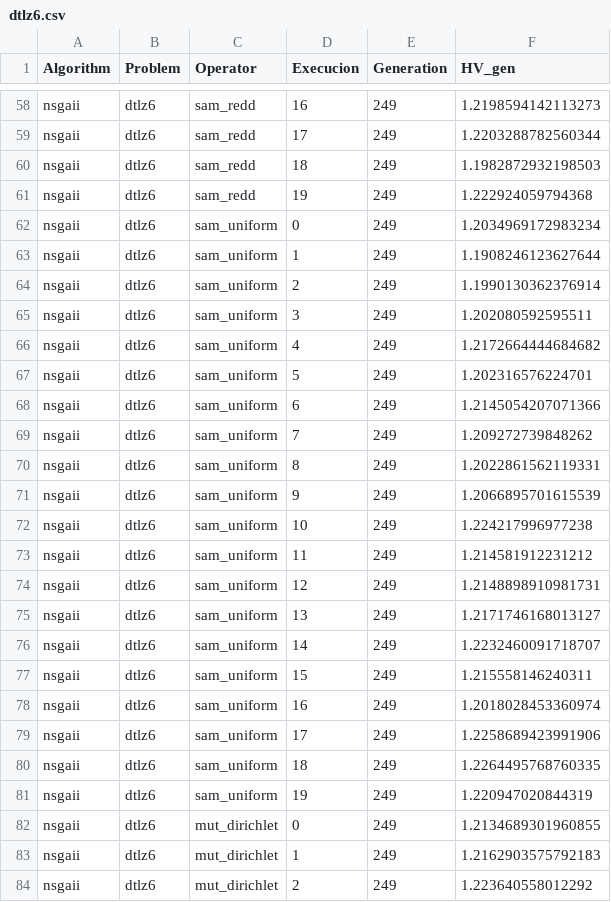
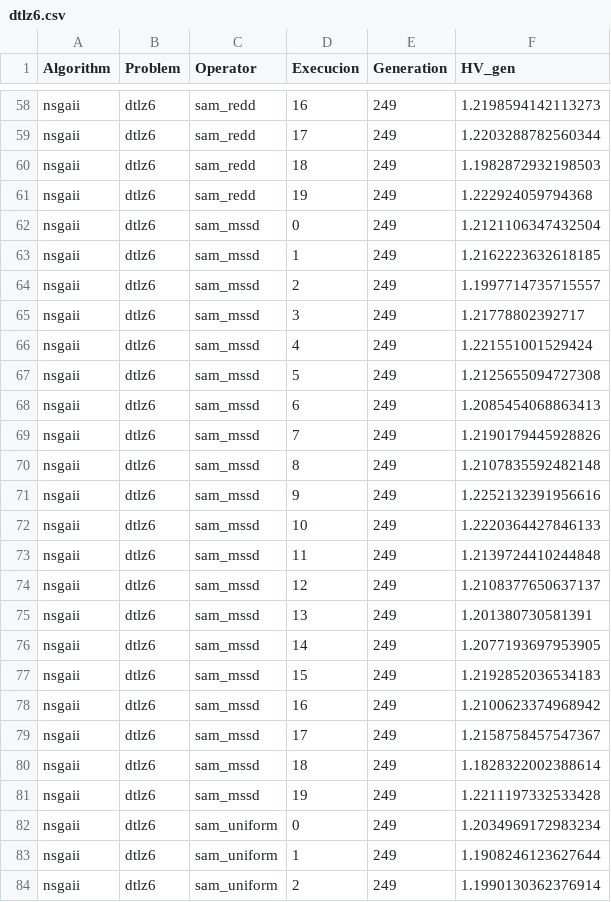
Before and after one commit to yeudiellm/MO-TEST-EA-SIMPLEX, a CSV file: Hypervolumes/nsgaii/dtlz6.csv, drawn as a sheet; only a part is shown, gaps mark what is left out; the shorter side is filled out with more unchanged rows; the diff names each change by its address in the sheet, - before the commit and + after, or states it on an @@ line.

```diff
--- a/Hypervolumes/nsgaii/dtlz6.csv
+++ b/Hypervolumes/nsgaii/dtlz6.csv
+row 62: nsgaii | dtlz6 | sam_mssd | 0 | 249 | 1.2121106347432504
+row 63: nsgaii | dtlz6 | sam_mssd | 1 | 249 | 1.2162223632618185
+row 64: nsgaii | dtlz6 | sam_mssd | 2 | 249 | 1.1997714735715557
+row 65: nsgaii | dtlz6 | sam_mssd | 3 | 249 | 1.21778802392717
+row 66: nsgaii | dtlz6 | sam_mssd | 4 | 249 | 1.221551001529424
+row 67: nsgaii | dtlz6 | sam_mssd | 5 | 249 | 1.2125655094727308
+row 68: nsgaii | dtlz6 | sam_mssd | 6 | 249 | 1.2085454068863413
+row 69: nsgaii | dtlz6 | sam_mssd | 7 | 249 | 1.2190179445928826
+row 70: nsgaii | dtlz6 | sam_mssd | 8 | 249 | 1.2107835592482148
+row 71: nsgaii | dtlz6 | sam_mssd | 9 | 249 | 1.2252132391956616
+row 72: nsgaii | dtlz6 | sam_mssd | 10 | 249 | 1.2220364427846133
+row 73: nsgaii | dtlz6 | sam_mssd | 11 | 249 | 1.2139724410244848
+row 74: nsgaii | dtlz6 | sam_mssd | 12 | 249 | 1.2108377650637137
+row 75: nsgaii | dtlz6 | sam_mssd | 13 | 249 | 1.201380730581391
+row 76: nsgaii | dtlz6 | sam_mssd | 14 | 249 | 1.2077193697953905
+row 77: nsgaii | dtlz6 | sam_mssd | 15 | 249 | 1.2192852036534183
+row 78: nsgaii | dtlz6 | sam_mssd | 16 | 249 | 1.2100623374968942
+row 79: nsgaii | dtlz6 | sam_mssd | 17 | 249 | 1.2158758457547367
+row 80: nsgaii | dtlz6 | sam_mssd | 18 | 249 | 1.1828322002388614
+row 81: nsgaii | dtlz6 | sam_mssd | 19 | 249 | 1.2211197332533428
```
Also changed, not shown: Hypervolumes/nsgaii/dtlz1.csv, Hypervolumes/nsgaii/dtlz2.csv, 21 other files.
